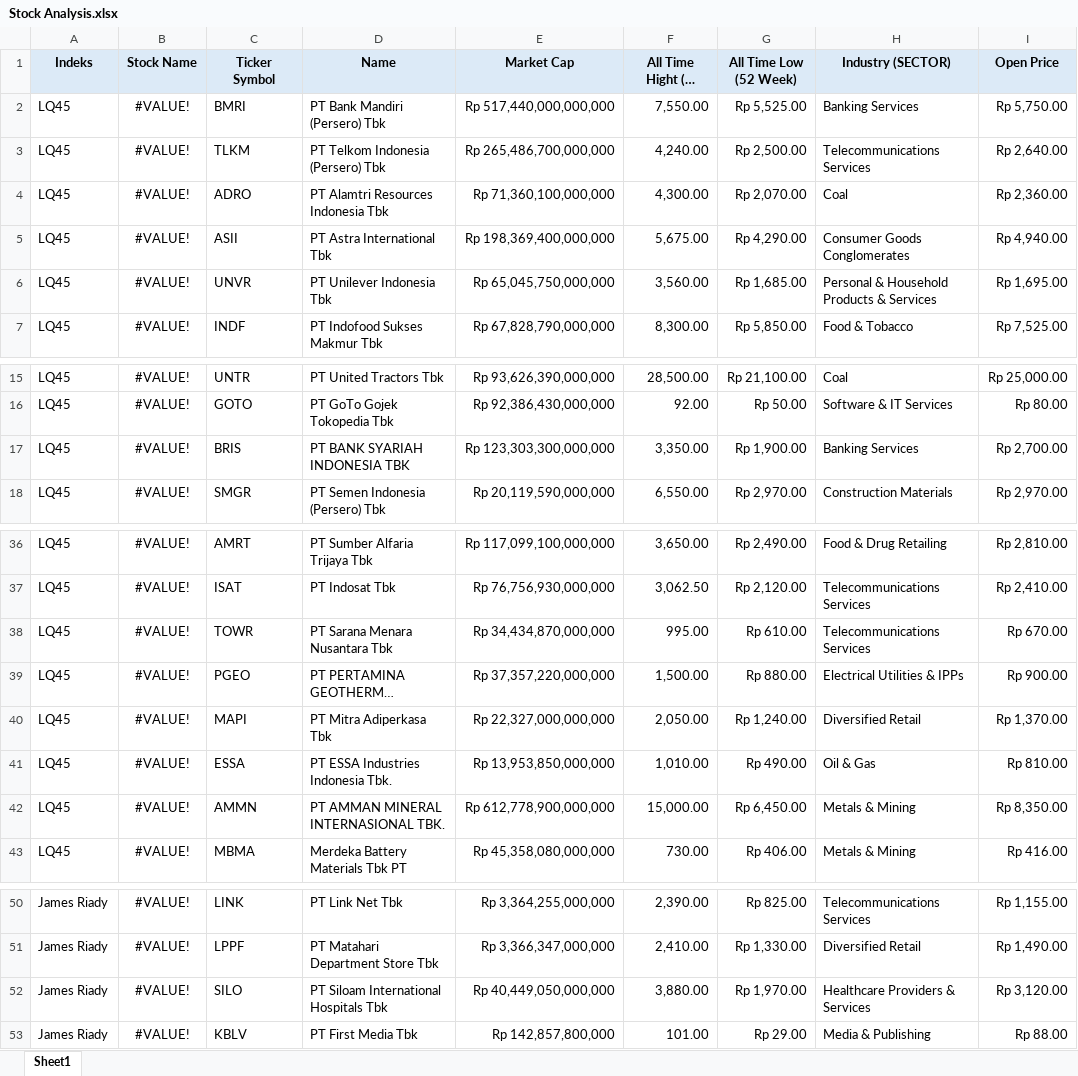
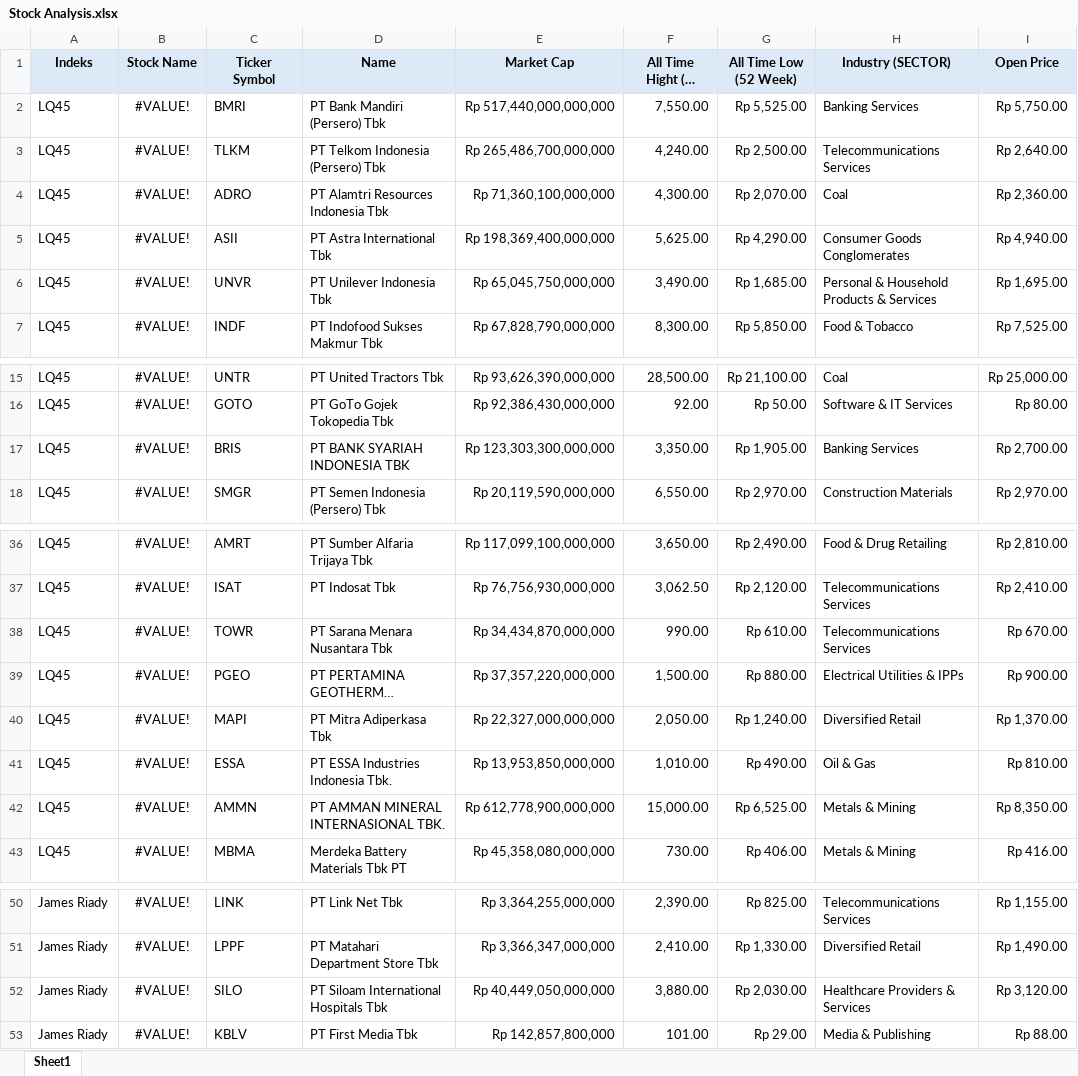
Before and after one commit to Eryanto75/stock-analysis, an Excel workbook: Stock Analysis.xlsx, sheet Sheet1, drawn as a sheet; only a part is shown, gaps mark what is left out; long unchanged cells end in …; values as stored, in another font and other column widths than the file's, no borders; conditional formats not drawn; the diff names each change by its address in the sheet, - before the commit and + after, or states it on an @@ line.

Commit message:
Update Stock Analysis.xlsx

```diff
--- a/Stock Analysis.xlsx (sheet Sheet1)
+++ b/Stock Analysis.xlsx (sheet Sheet1)
-F5 (All Time Hight (52 Week)): 5,675.00
+F5 (All Time Hight (52 Week)): 5,625.00
-F6 (All Time Hight (52 Week)): 3,560.00
+F6 (All Time Hight (52 Week)): 3,490.00
-G17 (All Time Low (52 Week)): Rp 1,900.00
+G17 (All Time Low (52 Week)): Rp 1,905.00
-F38 (All Time Hight (52 Week)): 995.00
+F38 (All Time Hight (52 Week)): 990.00
-G42 (All Time Low (52 Week)): Rp 6,450.00
+G42 (All Time Low (52 Week)): Rp 6,525.00
-G52 (All Time Low (52 Week)): Rp 1,970.00
+G52 (All Time Low (52 Week)): Rp 2,030.00
```
